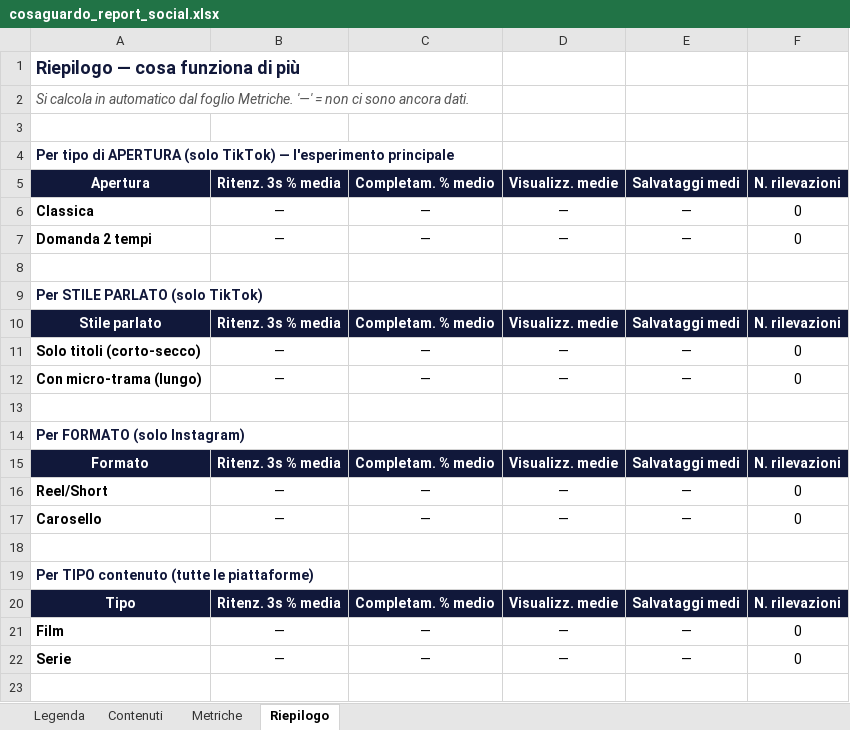
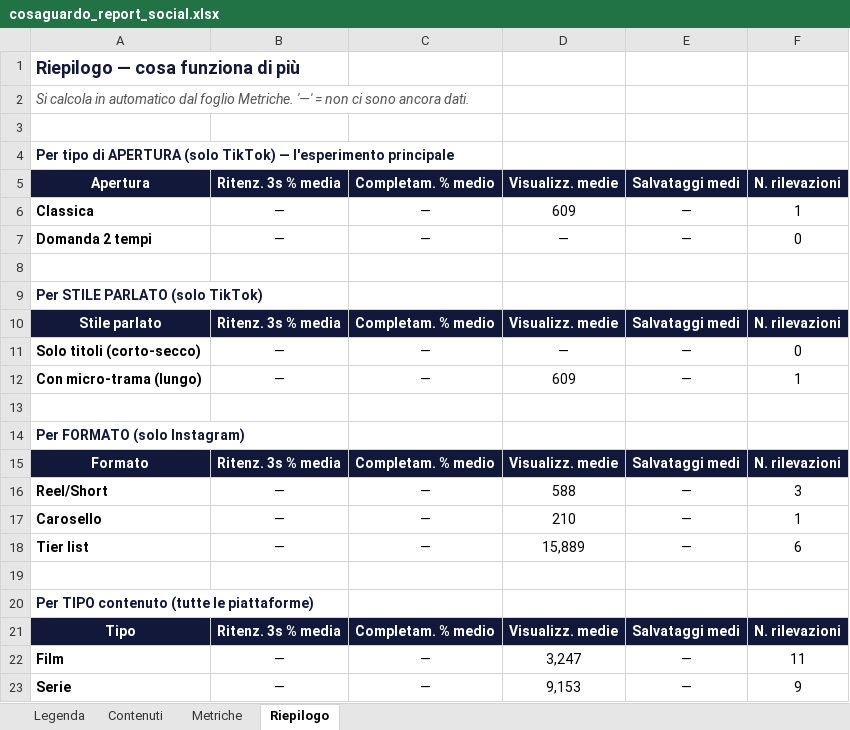
Before and after one commit to jason1984a/cosaguardo, an Excel workbook: social/cosaguardo_report_social.xlsx, sheet Riepilogo, drawn as a sheet; values as stored, in another font and other column widths than the file's, no borders; addresses are those after the commit; the diff names each change by its address in the sheet, - before the commit and + after, or states it on an @@ line.

```diff
--- a/social/cosaguardo_report_social.xlsx (sheet Riepilogo)
+++ b/social/cosaguardo_report_social.xlsx (sheet Riepilogo)
-D6: —
+D6: 609
-F6: 0
+F6: 1
-D12: —
+D12: 609
-F12: 0
+F12: 1
-D16: —
+D16: 588
-F16: 0
+F16: 3
-D17: —
+D17: 210
-F17: 0
+F17: 1
+row 18: Tier list | — | — | 15,889 | — | 6
-D22: —
+D22: 3,247
-F22: 0
+F22: 11
-D23: —
+D23: 9,153
-F23: 0
+F23: 9
```
Also changed, not shown: sheet Metriche, sheet Contenuti, sheet Legenda, charts or pictures, 3 other files.
